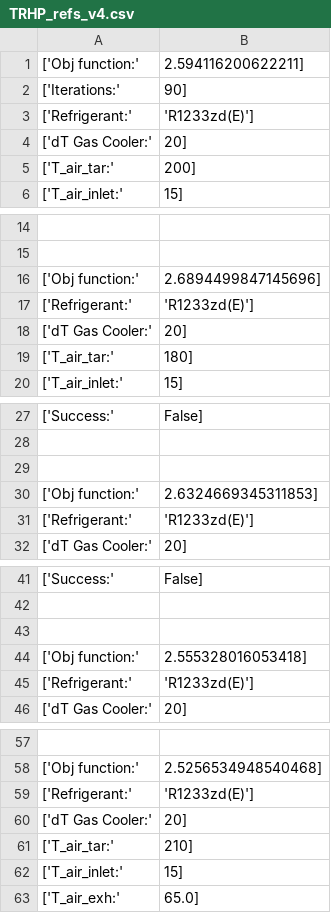
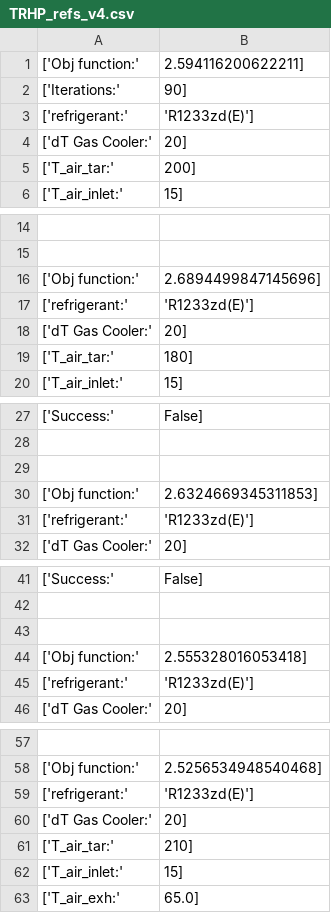
Before and after one commit to waikato-ahuora-smart-energy-systems/HeatPumpLab, a CSV file: results/KerisResults/TRHP_refs_v4.csv, drawn as a sheet; only a part is shown, gaps mark what is left out; the diff covers the shown part only.

```diff
--- a/results/KerisResults/TRHP_refs_v4.csv
+++ b/results/KerisResults/TRHP_refs_v4.csv
@@ -2,3 +2,3 @@
 ['Iterations:', 90]
-['Refrigerant:', 'R1233zd(E)']
+['refrigerant:', 'R1233zd(E)']
 ['dT Gas Cooler:', 20]
@@ -16,3 +16,3 @@
 ['Obj function:', 2.6894499847145696]
-['Refrigerant:', 'R1233zd(E)']
+['refrigerant:', 'R1233zd(E)']
 ['dT Gas Cooler:', 20]
@@ -30,3 +30,3 @@
 ['Obj function:', 2.6324669345311853]
-['Refrigerant:', 'R1233zd(E)']
+['refrigerant:', 'R1233zd(E)']
 ['dT Gas Cooler:', 20]
@@ -44,3 +44,3 @@
 ['Obj function:', 2.555328016053418]
-['Refrigerant:', 'R1233zd(E)']
+['refrigerant:', 'R1233zd(E)']
 ['dT Gas Cooler:', 20]
@@ -58,3 +58,3 @@
 ['Obj function:', 2.5256534948540468]
-['Refrigerant:', 'R1233zd(E)']
+['refrigerant:', 'R1233zd(E)']
 ['dT Gas Cooler:', 20]
```
Also changed, not shown: 5 edited cells elsewhere in this file, results/KerisResults/TRHP_refs.csv, results/KerisResults/TRHP_refs_v3.csv, 22 other files.
